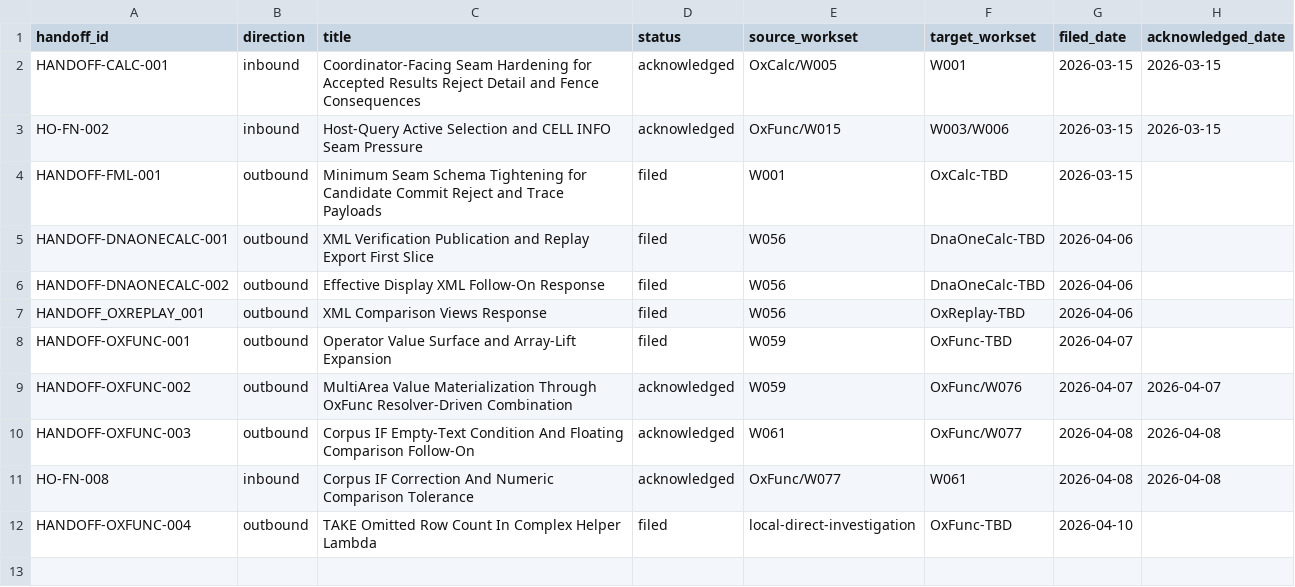
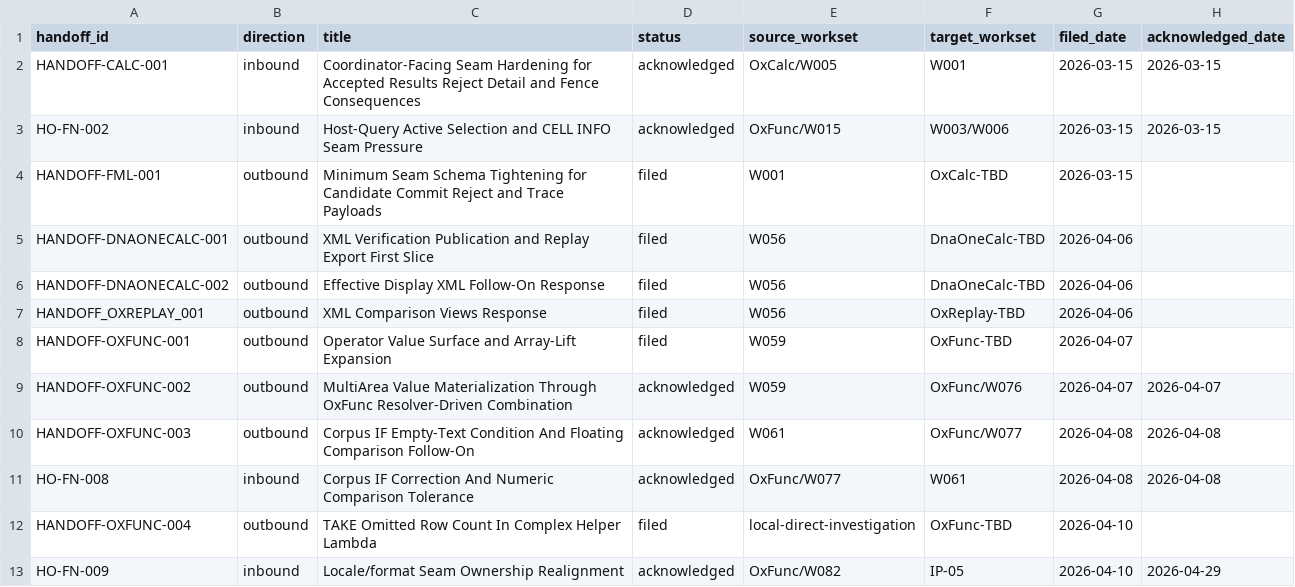
Before and after one commit to DnaCalc/OxFml, a CSV file: docs/handoffs/HANDOFF_REGISTER.csv, drawn as a sheet.

Commit message:
Acknowledge locale format seam ownership

```diff
--- a/docs/handoffs/HANDOFF_REGISTER.csv
+++ b/docs/handoffs/HANDOFF_REGISTER.csv
@@ -12 +12,2 @@ HO-FN-008,inbound,Corpus IF Correction And Numeric Comparison Tolerance,acknowle
 HANDOFF-OXFUNC-004,outbound,TAKE Omitted Row Count In Complex Helper Lambda,filed,local-direct-investigation,OxFunc-TBD,2026-04-10,
+HO-FN-009,inbound,Locale/format Seam Ownership Realignment,acknowledged,OxFunc/W082,IP-05,2026-04-10,2026-04-29
```
Also changed, not shown: 27 other files.
